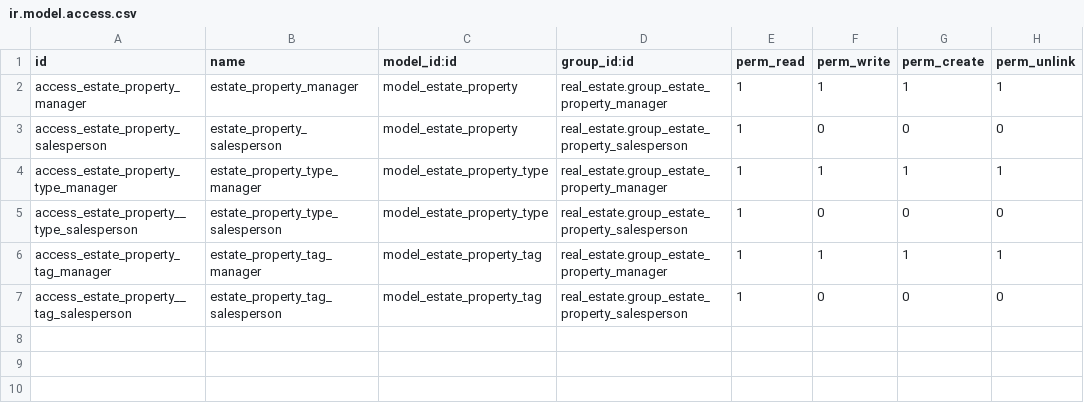
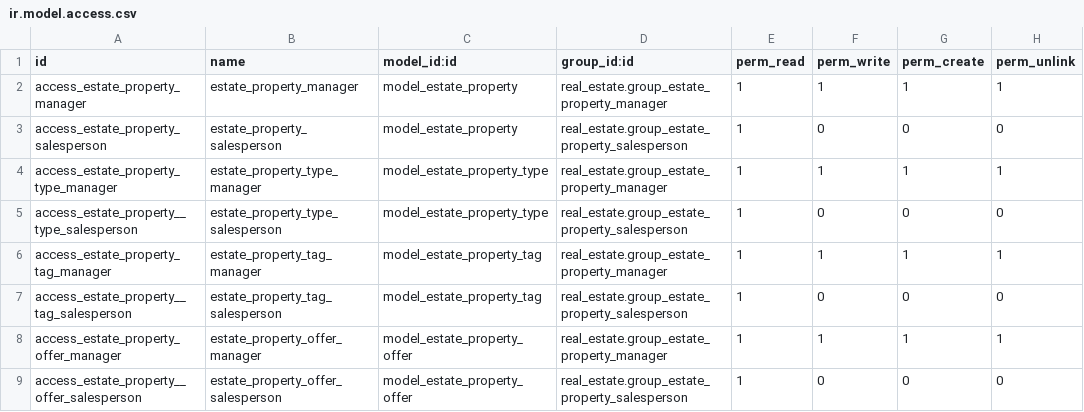
Before and after one commit to Thlivon/odoo_unla_2025_grupo_m, a CSV file: real_estate/security/ir.model.access.csv, drawn as a sheet; the diff names each change by its address in the sheet, - before the commit and + after, or states it on an @@ line.

Commit message:
real_estate hasta punto 41

```diff
--- a/real_estate/security/ir.model.access.csv
+++ b/real_estate/security/ir.model.access.csv
+row 8: access_estate_property_offer_manager | estate_property_offer_manager | model_estate_property_offer | real_estate.group_estate_property_manager | 1 | 1 | 1 | 1
+row 9: access_estate_property__offer_salesperson | estate_property_offer_salesperson | model_estate_property_offer | real_estate.group_estate_property_salesperson | 1 | 0 | 0 | 0
```
Also changed, not shown: 5 other files.
